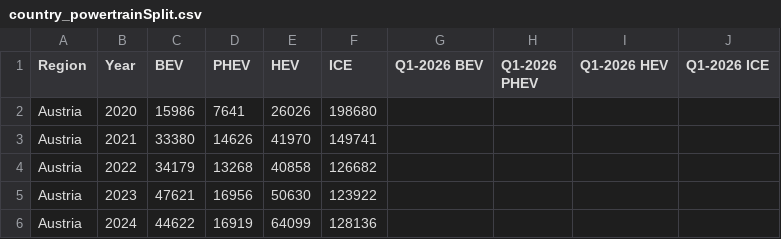
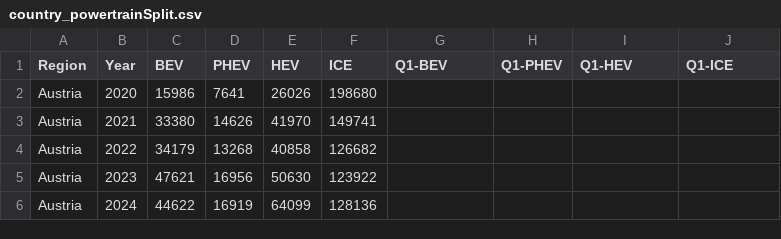
Before and after one commit to Transport-Environment/ACEA_Dashboard, a CSV file: country_powertrainSplit.csv, drawn as a sheet; only a part is shown.

Commit message:
Rename partial-year columns to Qx-powertrain, dropping the year
Q1-2026 BEV etc. -> Q1-BEV etc., per updated naming preference.

```diff
--- a/country_powertrainSplit.csv
+++ b/country_powertrainSplit.csv
@@ -1,2 +1,2 @@
-Region,Year,BEV,PHEV,HEV,ICE,Q1-2026 BEV,Q1-2026 PHEV,Q1-2026 HEV,Q1-2026 ICE
+Region,Year,BEV,PHEV,HEV,ICE,Q1-BEV,Q1-PHEV,Q1-HEV,Q1-ICE
 Austria,2020,15986,7641,26026,198680,,,,
```
